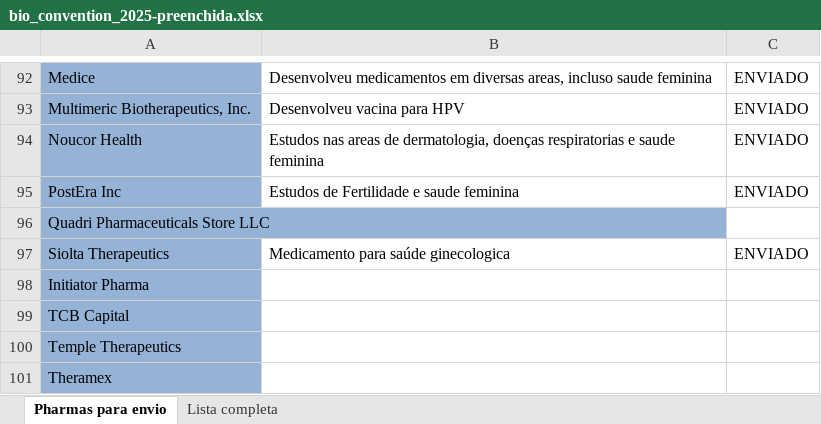
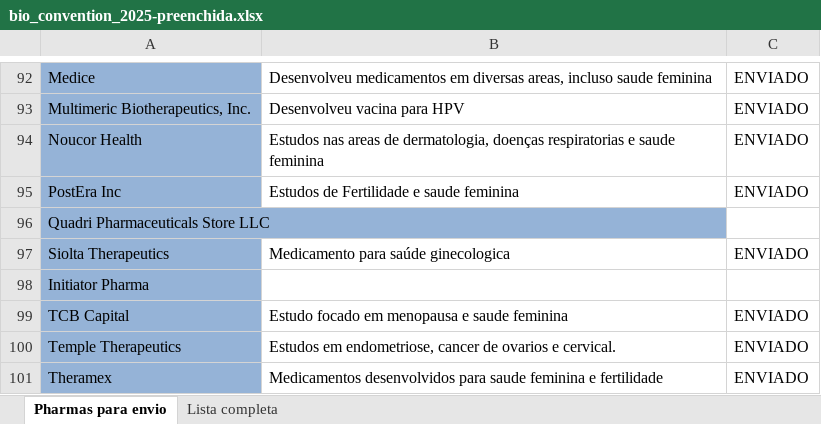
Before and after one commit to eduardoarsocca/webscrapping-abiquifi, an Excel workbook: bio_convention_2025-preenchida.xlsx, sheet Pharmas para envio, drawn as a sheet; only a part is shown, gaps mark what is left out; values as stored, in another font and other column widths than the file's, no borders; the diff names each change by its address in the sheet, - before the commit and + after, or states it on an @@ line.

```diff
--- a/bio_convention_2025-preenchida.xlsx (sheet Pharmas para envio)
+++ b/bio_convention_2025-preenchida.xlsx (sheet Pharmas para envio)
-B99: (empty)
+B99: Estudo focado em menopausa e saude feminina
-C99:C101: (empty)
+C99:C101: ENVIADO
-B100: (empty)
+B100: Estudos em endometriose, cancer de ovarios e cervical.
-B101: (empty)
+B101: Medicamentos desenvolvidos para saude feminina e fertilidade
```
Also changed, not shown: bio_convention_2025.xlsx, 7 other files.
